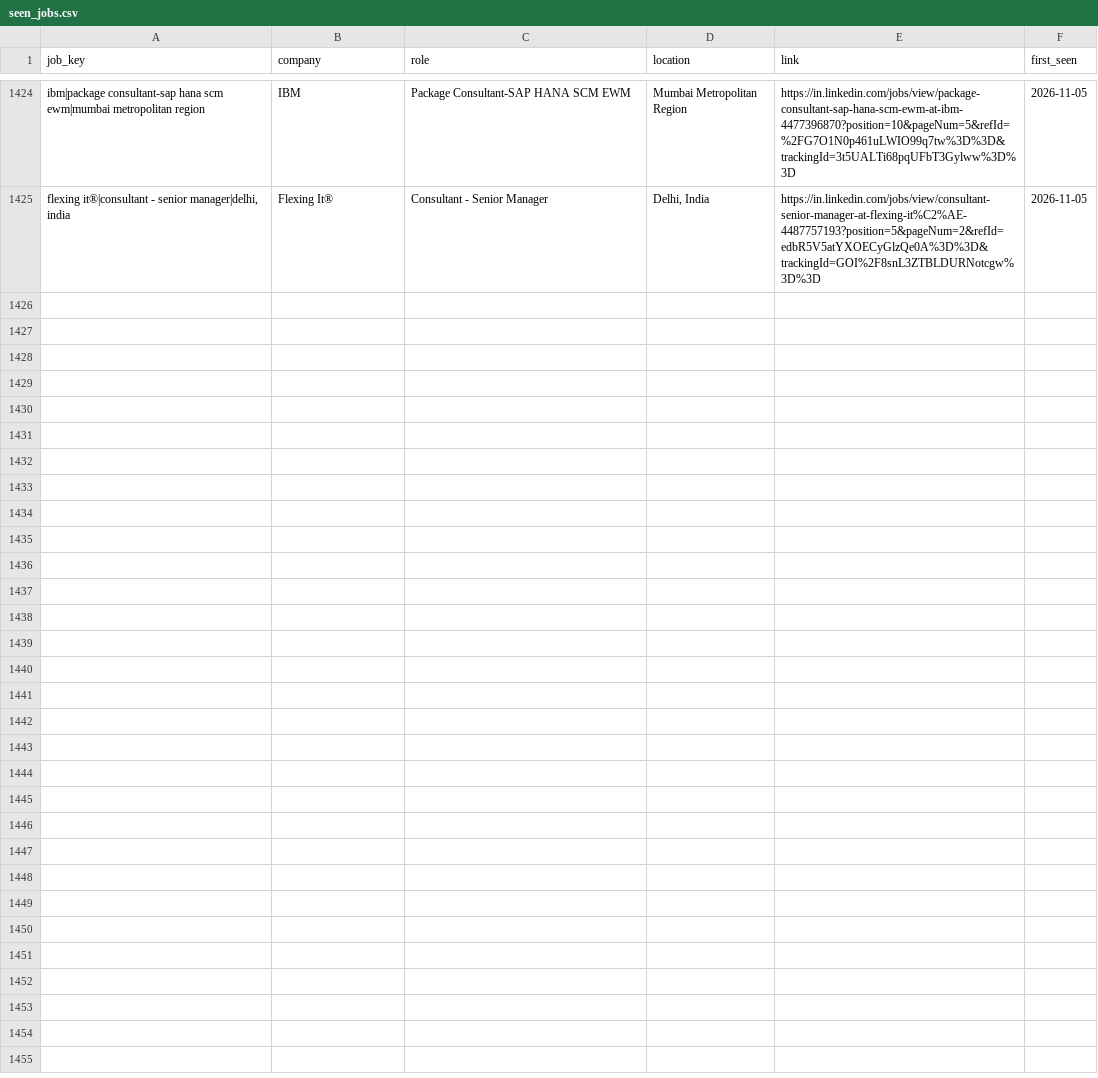
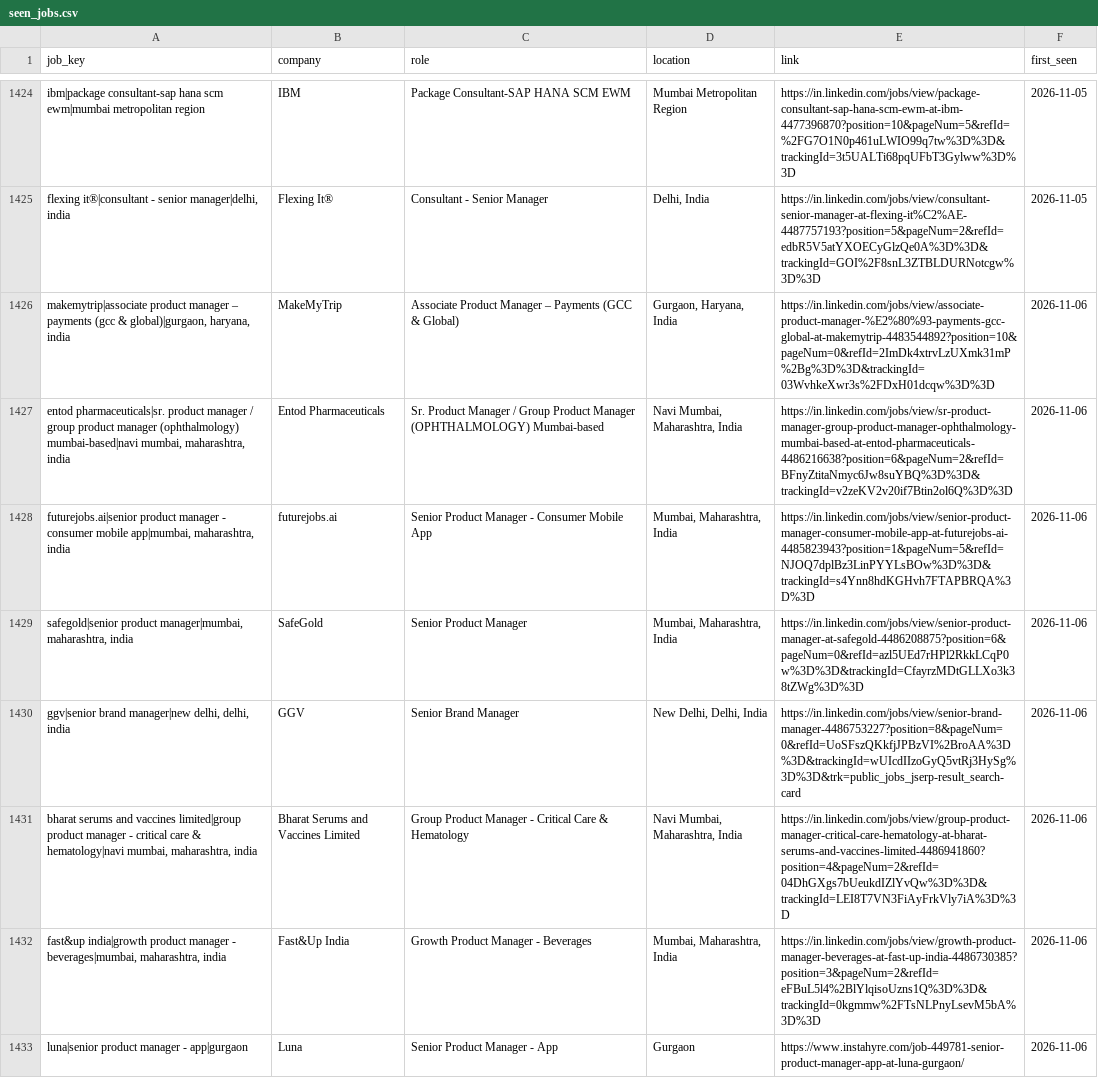
Before and after one commit to yamini1312singh/job-crawler, a CSV file: data/seen_jobs.csv, drawn as a sheet; only a part is shown, gaps mark what is left out; the diff names each change by its address in the sheet, - before the commit and + after, or states it on an @@ line.

```diff
--- a/data/seen_jobs.csv
+++ b/data/seen_jobs.csv
+row 1426: makemytrip|associate product manager – payments (gcc & global)|gurgaon, haryana, india | MakeMyTrip | Associate Product Manager – Payments (GCC & Global) | Gurgaon, Haryana, India | https://in.linkedin.com/jobs/view/associate-product-manager-%E2%80%93-payments-gcc-global-at-makemytrip-4483544892?position=10&pageNum=0&refId=2ImDk4xtrvLzUXmk31mP%2Bg%3D%3D&trackingId=03WvhkeXwr3s%2FDxH01dcqw%3D%3D | 2026-11-06
+row 1427: entod pharmaceuticals|sr. product manager / group product manager (ophthalmology) mumbai-based|navi mumbai, maharashtra, india | Entod Pharmaceuticals | Sr. Product Manager / Group Product Manager (OPHTHALMOLOGY) Mumbai-based | Navi Mumbai, Maharashtra, India | https://in.linkedin.com/jobs/view/sr-product-manager-group-product-manager-ophthalmology-mumbai-based-at-entod-pharmaceuticals-4486216638?position=6&pageNum=2&refId=BFnyZtitaNmyc6Jw8suYBQ%3D%3D&trackingId=v2zeKV2v20if7Btin2ol6Q%3D%3D | 2026-11-06
+row 1428: futurejobs.ai|senior product manager - consumer mobile app|mumbai, maharashtra, india | futurejobs.ai | Senior Product Manager - Consumer Mobile App | Mumbai, Maharashtra, India | https://in.linkedin.com/jobs/view/senior-product-manager-consumer-mobile-app-at-futurejobs-ai-4485823943?position=1&pageNum=5&refId=NJOQ7dplBz3LinPYYLsBOw%3D%3D&trackingId=s4Ynn8hdKGHvh7FTAPBRQA%3D%3D | 2026-11-06
+row 1429: safegold|senior product manager|mumbai, maharashtra, india | SafeGold | Senior Product Manager | Mumbai, Maharashtra, India | https://in.linkedin.com/jobs/view/senior-product-manager-at-safegold-4486208875?position=6&pageNum=0&refId=azl5UEd7rHPl2RkkLCqP0w%3D%3D&trackingId=CfayrzMDtGLLXo3k38tZWg%3D%3D | 2026-11-06
+row 1430: ggv|senior brand manager|new delhi, delhi, india | GGV | Senior Brand Manager | New Delhi, Delhi, India | https://in.linkedin.com/jobs/view/senior-brand-manager-4486753227?position=8&pageNum=0&refId=UoSFszQKkfjJPBzVI%2BroAA%3D%3D&trackingId=wUIcdIIzoGyQ5vtRj3HySg%3D%3D&trk=public_jobs_jserp-result_search-card | 2026-11-06
+row 1431: bharat serums and vaccines limited|group product manager - critical care & hematology|navi mumbai, maharashtra, india | Bharat Serums and Vaccines Limited | Group Product Manager - Critical Care & Hematology | Navi Mumbai, Maharashtra, India | https://in.linkedin.com/jobs/view/group-product-manager-critical-care-hematology-at-bharat-serums-and-vaccines-limited-4486941860?position=4&pageNum=2&refId=04DhGXgs7bUeukdIZlYvQw%3D%3D&trackingId=LEI8T7VN3FiAyFrkVly7iA%3D%3D | 2026-11-06
+row 1432: fast&up india|growth product manager - beverages|mumbai, maharashtra, india | Fast&Up India | Growth Product Manager - Beverages | Mumbai, Maharashtra, India | https://in.linkedin.com/jobs/view/growth-product-manager-beverages-at-fast-up-india-4486730385?position=3&pageNum=2&refId=eFBuL5l4%2BlYlqisoUzns1Q%3D%3D&trackingId=0kgmmw%2FTsNLPnyLsevM5bA%3D%3D | 2026-11-06
+row 1433: luna|senior product manager - app|gurgaon | Luna | Senior Product Manager - App | Gurgaon | https://www.instahyre.com/job-449781-senior-product-manager-app-at-luna-gurgaon/ | 2026-11-06
```
Also changed, not shown: data/jobs.csv, 1 other file.
